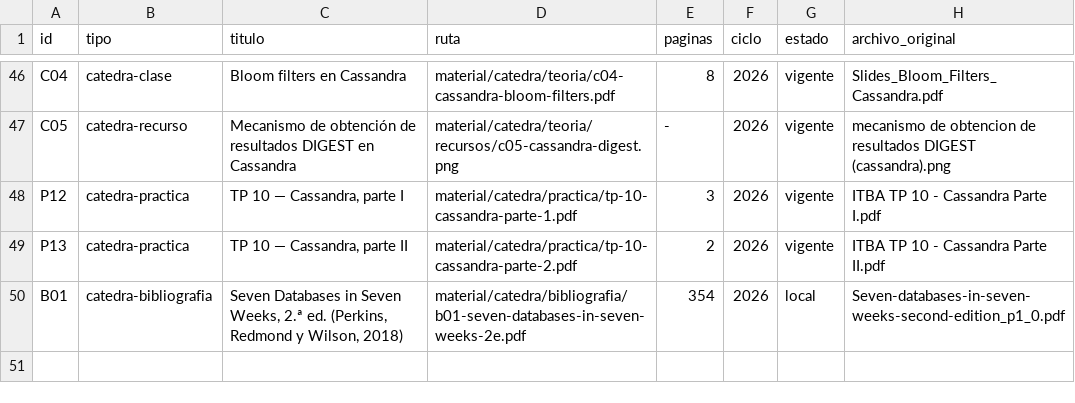
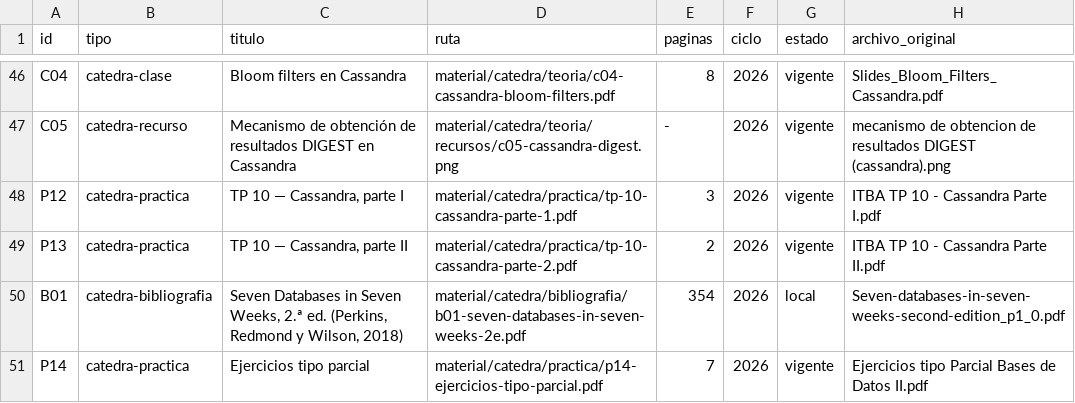
Before and after one commit to eugemigliaro/bd2, a TSV file: material/catalogo.tsv, drawn as a sheet; only a part is shown, gaps mark what is left out.

```diff
--- a/material/catalogo.tsv
+++ b/material/catalogo.tsv
@@ -50 +50,2 @@ P13	catedra-practica	TP 10 — Cassandra, parte II	material/catedra/practica/tp-
 B01	catedra-bibliografia	Seven Databases in Seven Weeks, 2.ª ed. (Perkins, Redmond y Wilson, 2018)	material/catedra/bibliografia/b01-seven-databases-in-seven-weeks-2e.pdf	354	2026	local	Seven-databases-in-seven-weeks-second-edition_p1_0.pdf
+P14	catedra-practica	Ejercicios tipo parcial	material/catedra/practica/p14-ejercicios-tipo-parcial.pdf	7	2026	vigente	Ejercicios tipo Parcial Bases de Datos II.pdf
```
Also changed, not shown: 22 other files.
